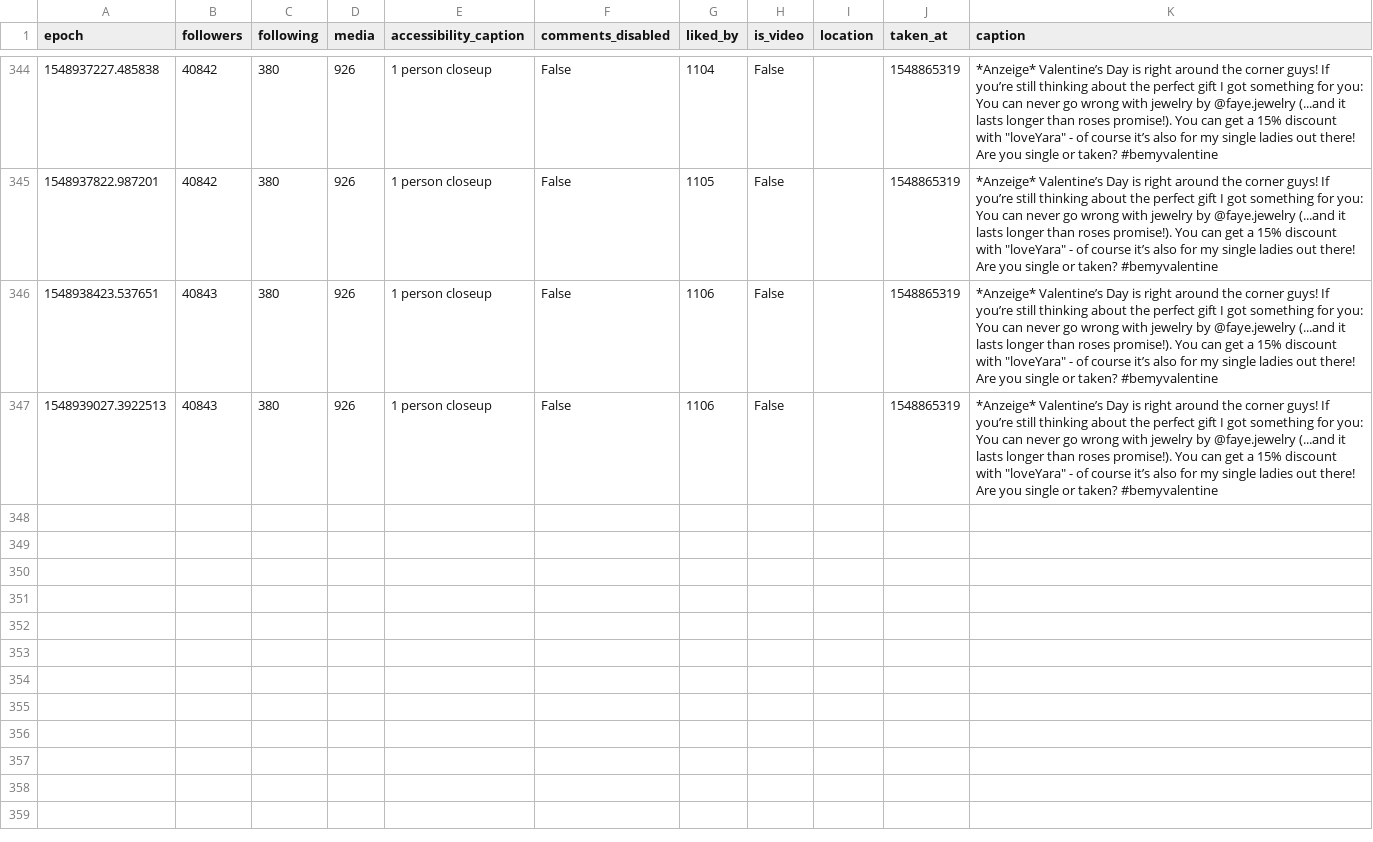
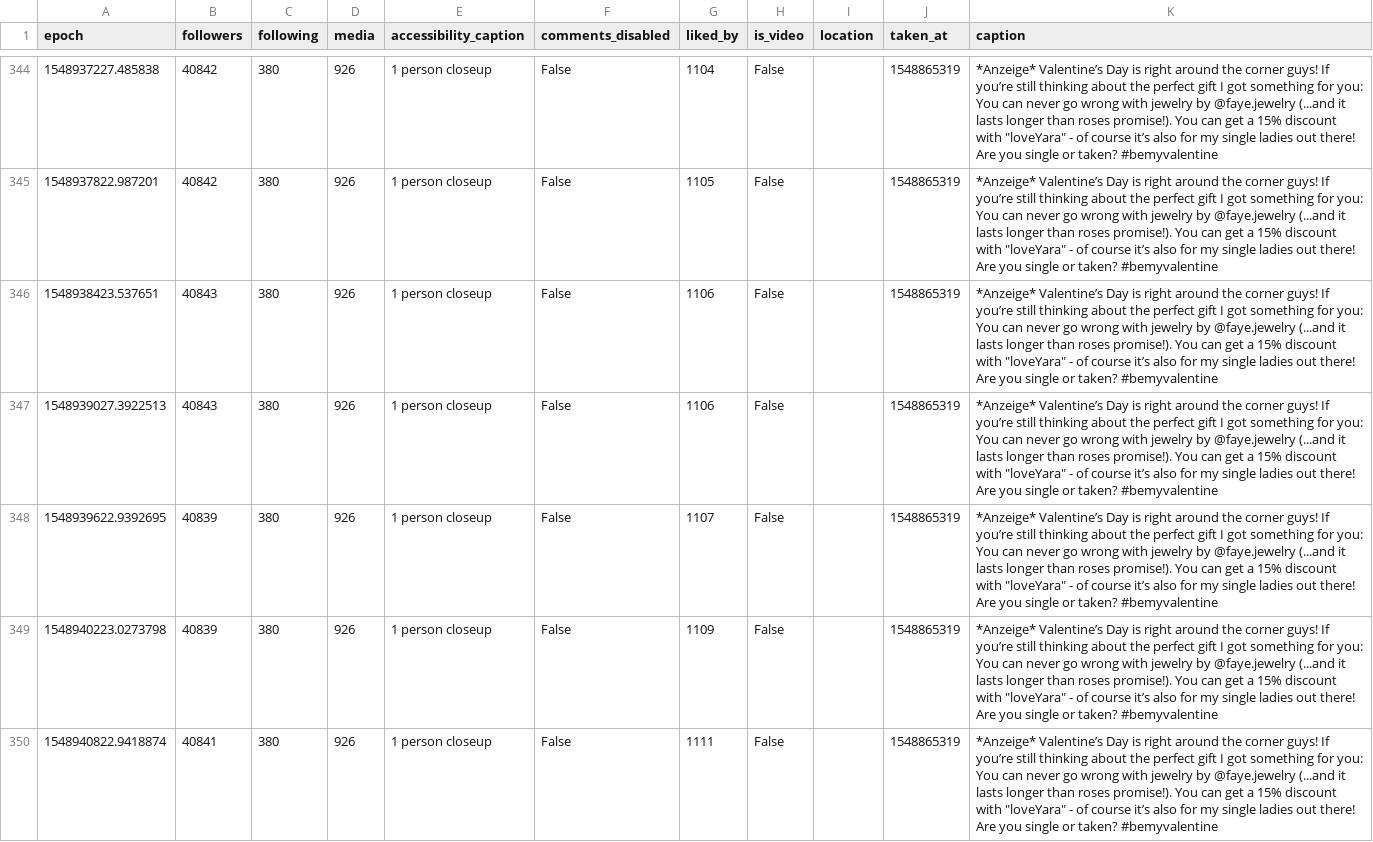
Before and after one commit to 030jmk/gntm2019, a CSV file: _yaraline_.csv, drawn as a sheet; only a part is shown, gaps mark what is left out; the diff covers the shown part only.

```diff
--- a/_yaraline_.csv
+++ b/_yaraline_.csv
@@ -347 +347,4 @@ epoch,followers,following,media,accessibility_caption,comments_disabled,liked_by
 1548939027.3922513,40843,380,926,1 person closeup,False,1106,False,,1548865319,*Anzeige* Valentine’s Day is right around the corner guys! If you’re still thinking about the perfect gift I got something for you: You can never go wrong with jewelry by @faye.jewelry (...and it lasts longer than roses promise!). You can get a 15% discount with "loveYara" - of course it’s also for my single ladies out there! Are you single or taken? #bemyvalentine
+1548939622.9392695,40839,380,926,1 person closeup,False,1107,False,,1548865319,*Anzeige* Valentine’s Day is right around the corner guys! If you’re still thinking about the perfect gift I got something for you: You can never go wrong with jewelry by @faye.jewelry (...and it lasts longer than roses promise!). You can get a 15% discount with "loveYara" - of course it’s also for my single ladies out there! Are you single or taken? #bemyvalentine
+1548940223.0273798,40839,380,926,1 person closeup,False,1109,False,,1548865319,*Anzeige* Valentine’s Day is right around the corner guys! If you’re still thinking about the perfect gift I got something for you: You can never go wrong with jewelry by @faye.jewelry (...and it lasts longer than roses promise!). You can get a 15% discount with "loveYara" - of course it’s also for my single ladies out there! Are you single or taken? #bemyvalentine
+1548940822.9418874,40841,380,926,1 person closeup,False,1111,False,,1548865319,*Anzeige* Valentine’s Day is right around the corner guys! If you’re still thinking about the perfect gift I got something for you: You can never go wrong with jewelry by @faye.jewelry (...and it lasts longer than roses promise!). You can get a 15% discount with "loveYara" - of course it’s also for my single ladies out there! Are you single or taken? #bemyvalentine
```
Also changed, not shown: 3 added rows elsewhere in this file, annkathrin.gr.csv, catharinamaranca.csv, 33 other files.
